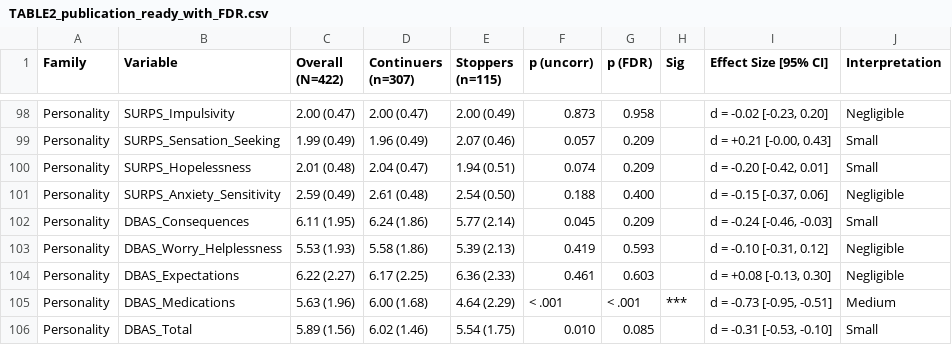
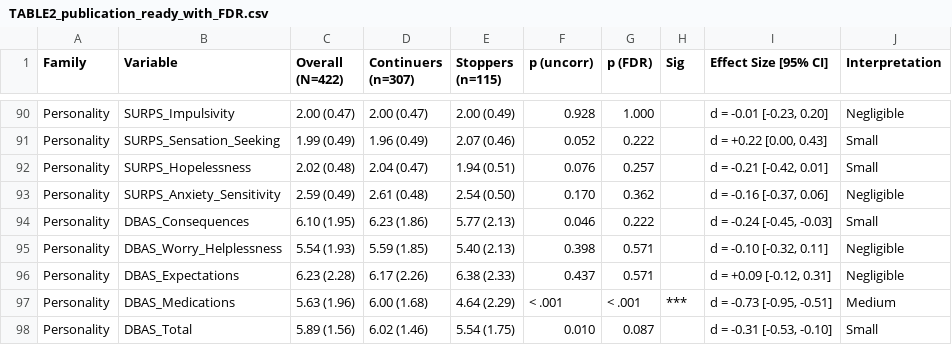
Before and after one commit to POCouture64/FINAL, a CSV file: TABLE2_publication_ready_with_FDR.csv, drawn as a sheet; only a part is shown, gaps mark what is left out; the diff covers the shown part only.

```diff
--- a/TABLE2_publication_ready_with_FDR.csv
+++ b/TABLE2_publication_ready_with_FDR.csv
@@ -98,9 +90,9 @@
-"Personality","SURPS_Impulsivity","2.00 (0.47)","2.00 (0.47)","2.00 (0.49)","0.873","0.958","","d = -0.02 [-0.23, 0.20]","Negligible"
-"Personality","SURPS_Sensation_Seeking","1.99 (0.49)","1.96 (0.49)","2.07 (0.46)","0.057","0.209","","d = +0.21 [-0.00, 0.43]","Small"
-"Personality","SURPS_Hopelessness","2.01 (0.48)","2.04 (0.47)","1.94 (0.51)","0.074","0.209","","d = -0.20 [-0.42, 0.01]","Small"
-"Personality","SURPS_Anxiety_Sensitivity","2.59 (0.49)","2.61 (0.48)","2.54 (0.50)","0.188","0.400","","d = -0.15 [-0.37, 0.06]","Negligible"
-"Personality","DBAS_Consequences","6.11 (1.95)","6.24 (1.86)","5.77 (2.14)","0.045","0.209","","d = -0.24 [-0.46, -0.03]","Small"
-"Personality","DBAS_Worry_Helplessness","5.53 (1.93)","5.58 (1.86)","5.39 (2.13)","0.419","0.593","","d = -0.10 [-0.31, 0.12]","Negligible"
-"Personality","DBAS_Expectations","6.22 (2.27)","6.17 (2.25)","6.36 (2.33)","0.461","0.603","","d = +0.08 [-0.13, 0.30]","Negligible"
+"Personality","SURPS_Impulsivity","2.00 (0.47)","2.00 (0.47)","2.00 (0.49)","0.928","1.000","","d = -0.01 [-0.23, 0.20]","Negligible"
+"Personality","SURPS_Sensation_Seeking","1.99 (0.49)","1.96 (0.49)","2.07 (0.46)","0.052","0.222","","d = +0.22 [0.00, 0.43]","Small"
+"Personality","SURPS_Hopelessness","2.02 (0.48)","2.04 (0.47)","1.94 (0.51)","0.076","0.257","","d = -0.21 [-0.42, 0.01]","Small"
+"Personality","SURPS_Anxiety_Sensitivity","2.59 (0.49)","2.61 (0.48)","2.54 (0.50)","0.170","0.362","","d = -0.16 [-0.37, 0.06]","Negligible"
+"Personality","DBAS_Consequences","6.10 (1.95)","6.23 (1.86)","5.77 (2.13)","0.046","0.222","","d = -0.24 [-0.45, -0.03]","Small"
+"Personality","DBAS_Worry_Helplessness","5.54 (1.93)","5.59 (1.85)","5.40 (2.13)","0.398","0.571","","d = -0.10 [-0.32, 0.11]","Negligible"
+"Personality","DBAS_Expectations","6.23 (2.28)","6.17 (2.26)","6.38 (2.33)","0.437","0.571","","d = +0.09 [-0.12, 0.31]","Negligible"
 "Personality","DBAS_Medications","5.63 (1.96)","6.00 (1.68)","4.64 (2.29)","< .001","< .001","***","d = -0.73 [-0.95, -0.51]","Medium"
-"Personality","DBAS_Total","5.89 (1.56)","6.02 (1.46)","5.54 (1.75)","0.010","0.085","","d = -0.31 [-0.53, -0.10]","Small"
+"Personality","DBAS_Total","5.89 (1.56)","6.02 (1.46)","5.54 (1.75)","0.010","0.087","","d = -0.31 [-0.53, -0.10]","Small"
```
Also changed, not shown: 8 removed rows and 112 edited cells elsewhere in this file, TABLE1_overall_characteristics.csv, TABLE2_effect_sizes_all_variables.csv, 34 other files.
